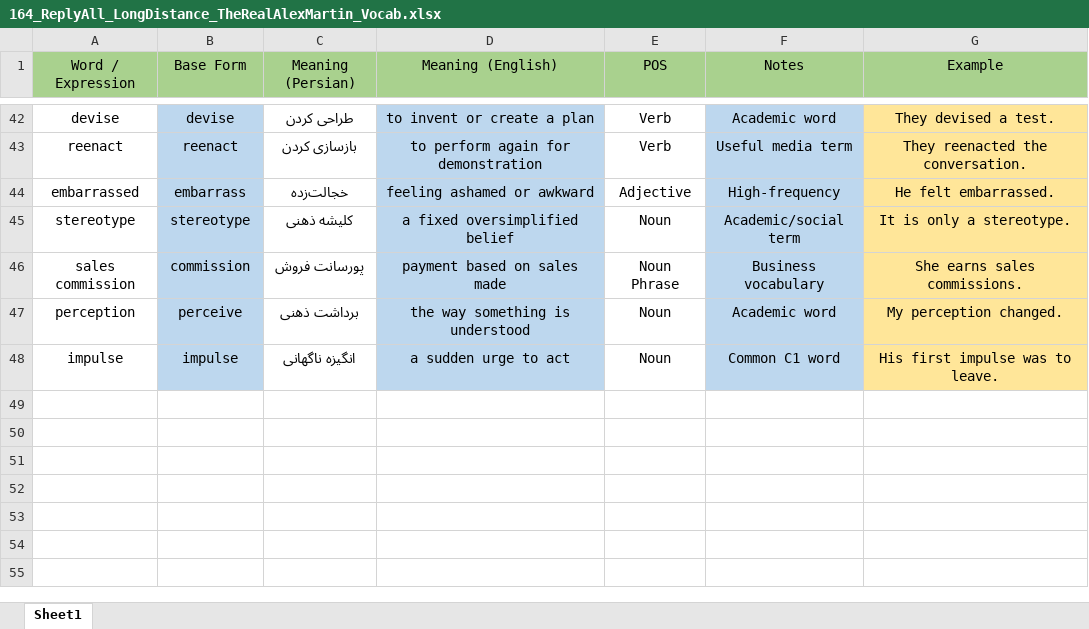
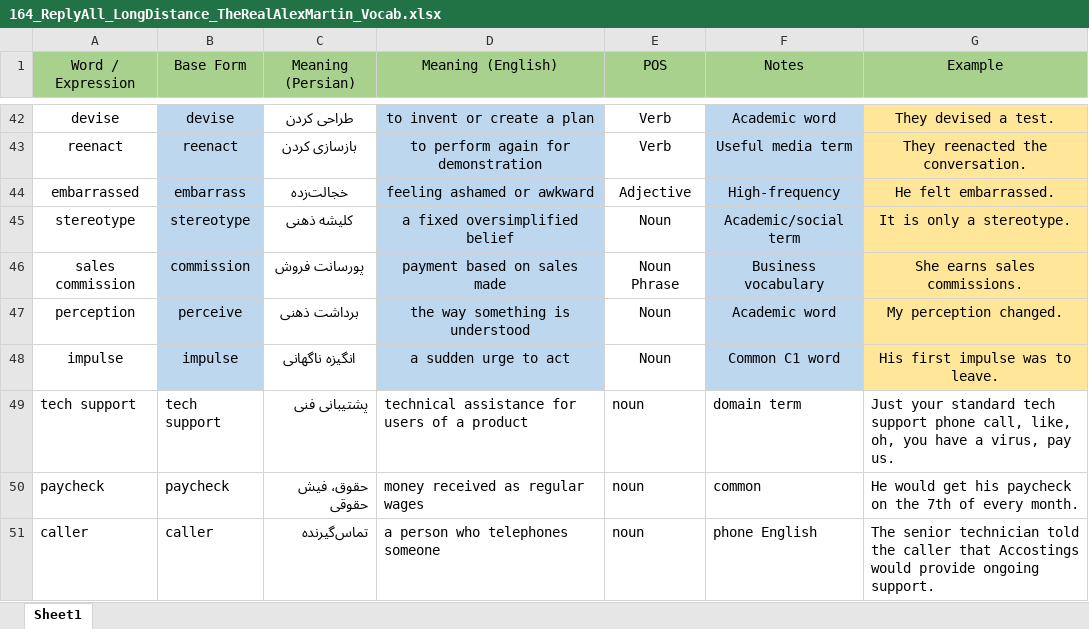
Before and after one commit to AmirHosseinYaghtin/listenlab, an Excel workbook: datasets/164_ReplyAll_LongDistance_TheRealAlexMartin_Vocab.xlsx, sheet Sheet1, drawn as a sheet; only a part is shown, gaps mark what is left out; values as stored, in another font and other column widths than the file's, no borders; the diff names each change by its address in the sheet, - before the commit and + after, or states it on an @@ line.

```diff
--- a/datasets/164_ReplyAll_LongDistance_TheRealAlexMartin_Vocab.xlsx (sheet Sheet1)
+++ b/datasets/164_ReplyAll_LongDistance_TheRealAlexMartin_Vocab.xlsx (sheet Sheet1)
+row 49: tech support | tech support | پشتیبانی فنی | technical assistance for users of a product | noun | domain term | Just your standard tech support phone call, like, oh, you have a virus, pay us.
+row 50: paycheck | paycheck | حقوق، فیش حقوقی | money received as regular wages | noun | common | He would get his paycheck on the 7th of every month.
+row 51: caller | caller | تماس‌گیرنده | a person who telephones someone | noun | phone English | The senior technician told the caller that Accostings would provide ongoing support.
```
Also changed, not shown: datasets/102_ReplyAll_LongDistance_Pt1_Vocab.xlsx, datasets/103_ReplyAll_LongDistance_Pt2_Vocab.xlsx, 4 other files.
